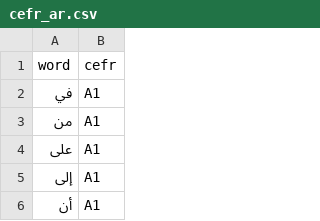
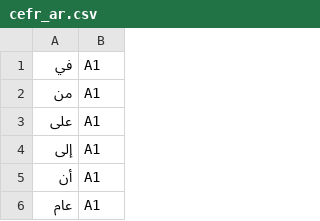
Before and after one commit to arnyyyyy/LyraMP, a CSV file: feature/add_words_extraction/src/commonMain/composeResources/files/cefr_ar.csv, drawn as a sheet; only a part is shown; the shorter side is filled out with more unchanged rows; the diff names each change by its address in the sheet, - before the commit and + after, or states it on an @@ line.

```diff
--- a/feature/add_words_extraction/src/commonMain/composeResources/files/cefr_ar.csv
+++ b/feature/add_words_extraction/src/commonMain/composeResources/files/cefr_ar.csv
-row 1: word | cefr
```
Also changed, not shown: feature/add_words_extraction/src/commonMain/composeResources/files/cefr_de.csv, feature/add_words_extraction/src/commonMain/composeResources/files/cefr_es.csv, 25 other files.
